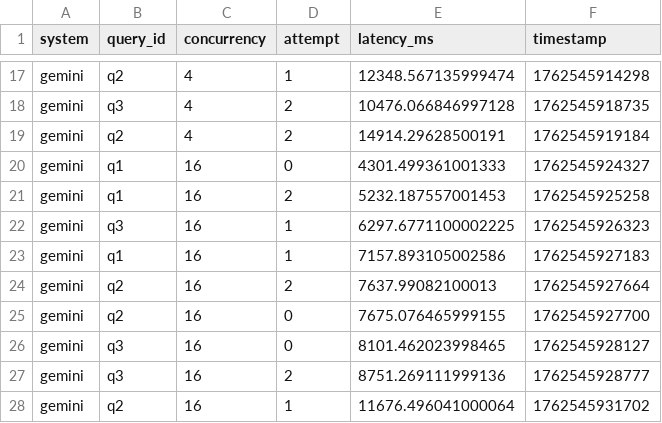
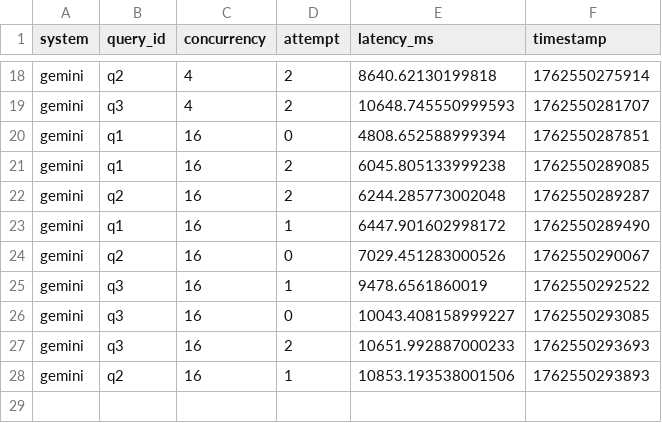
Before and after one commit to misterclayt0n/benchmark-helix-vs-gemini, a CSV file: results/gemini_results.csv, drawn as a sheet; only a part is shown, gaps mark what is left out; removed rows and columns are numbered as before the commit, all else as after; the diff covers the shown part only; the diff names each change by its address in the sheet, - before the commit and + after, or states it on an @@ line.

```diff
--- a/results/gemini_results.csv
+++ b/results/gemini_results.csv
-D18 (attempt): 1
+D18 (attempt): 2
-E18 (latency_ms): 12348.567135999474
+E18 (latency_ms): 8640.62130199818
-F18 (timestamp): 1762545914298
+F18 (timestamp): 1762550275914
-E19 (latency_ms): 10476.066846997128
+E19 (latency_ms): 10648.745550999593
-F19 (timestamp): 1762545918735
+F19 (timestamp): 1762550281707
-row 19: gemini | q2 | 4 | 2 | 14914.29628500191 | 1762545919184
-E20 (latency_ms): 4301.499361001333
+E20 (latency_ms): 4808.652588999394
-F20 (timestamp): 1762545924327
+F20 (timestamp): 1762550287851
-E21 (latency_ms): 5232.187557001453
+E21 (latency_ms): 6045.805133999238
-F21 (timestamp): 1762545925258
+F21 (timestamp): 1762550289085
-B22 (query_id): q3
+B22 (query_id): q2
-D22 (attempt): 1
+D22 (attempt): 2
-E22 (latency_ms): 6297.6771100002225
+E22 (latency_ms): 6244.285773002048
-F22 (timestamp): 1762545926323
+F22 (timestamp): 1762550289287
-E23 (latency_ms): 7157.893105002586
+E23 (latency_ms): 6447.901602998172
-F23 (timestamp): 1762545927183
+F23 (timestamp): 1762550289490
-row 24: gemini | q2 | 16 | 2 | 7637.99082100013 | 1762545927664
-E24 (latency_ms): 7675.076465999155
+E24 (latency_ms): 7029.451283000526
-F24 (timestamp): 1762545927700
+F24 (timestamp): 1762550290067
+row 25: gemini | q3 | 16 | 1 | 9478.6561860019 | 1762550292522
-E26 (latency_ms): 8101.462023998465
+E26 (latency_ms): 10043.408158999227
-F26 (timestamp): 1762545928127
+F26 (timestamp): 1762550293085
-E27 (latency_ms): 8751.269111999136
+E27 (latency_ms): 10651.992887000233
-F27 (timestamp): 1762545928777
+F27 (timestamp): 1762550293693
-E28 (latency_ms): 11676.496041000064
+E28 (latency_ms): 10853.193538001506
-F28 (timestamp): 1762545931702
+F28 (timestamp): 1762550293893
```
Also changed, not shown: 1 added row and 31 edited cells elsewhere in this file, results/helix_results.csv, 6 other files.
